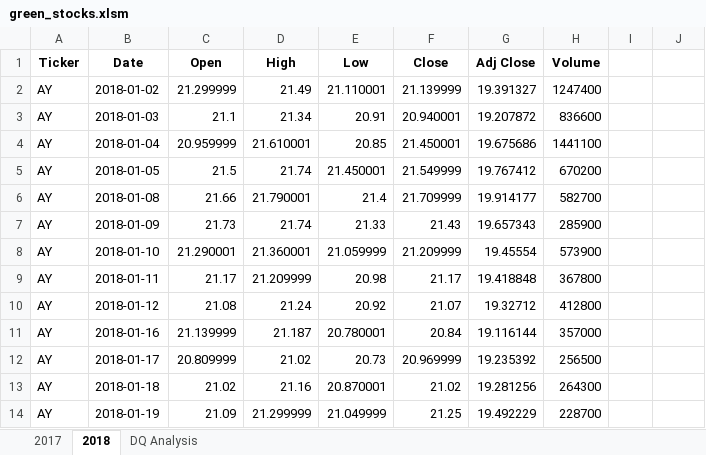
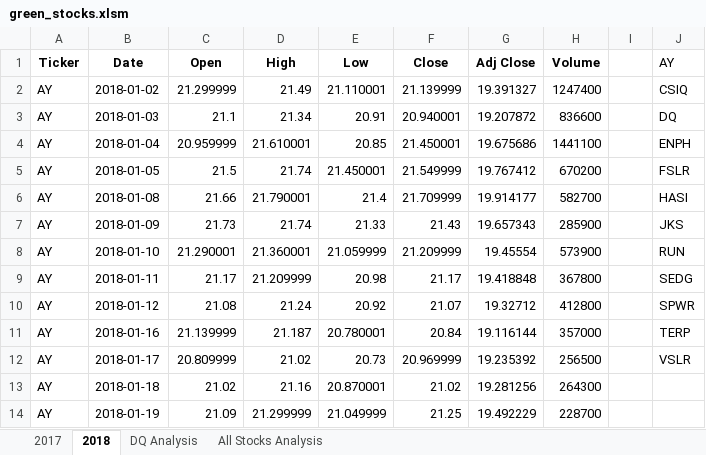
Before and after one commit to SladeMahoney/stock-analysis, an Excel workbook: green_stocks.xlsm, sheet 2018, drawn as a sheet; only a part is shown; values as stored, in another font and other column widths than the file's, no borders; the diff names each change by its address in the sheet, - before the commit and + after, or states it on an @@ line.

Commit message:
created for loops for All Stocks Analysis
created for loops for All Stocks Analysis

```diff
--- a/green_stocks.xlsm (sheet 2018)
+++ b/green_stocks.xlsm (sheet 2018)
+sheet tab: All Stocks Analysis
-J1: (empty)
+J1: AY
-J2 (AY): (empty)
+J2 (AY): CSIQ
-J3 (AY): (empty)
+J3 (AY): DQ
-J4 (AY): (empty)
+J4 (AY): ENPH
-J5 (AY): (empty)
+J5 (AY): FSLR
-J6 (AY): (empty)
+J6 (AY): HASI
-J7 (AY): (empty)
+J7 (AY): JKS
-J8 (AY): (empty)
+J8 (AY): RUN
-J9 (AY): (empty)
+J9 (AY): SEDG
-J10 (AY): (empty)
+J10 (AY): SPWR
-J11 (AY): (empty)
+J11 (AY): TERP
-J12 (AY): (empty)
+J12 (AY): VSLR
```
